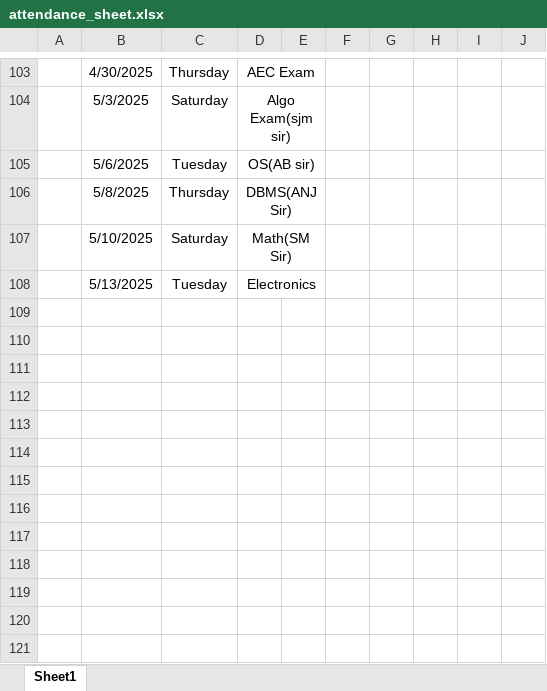
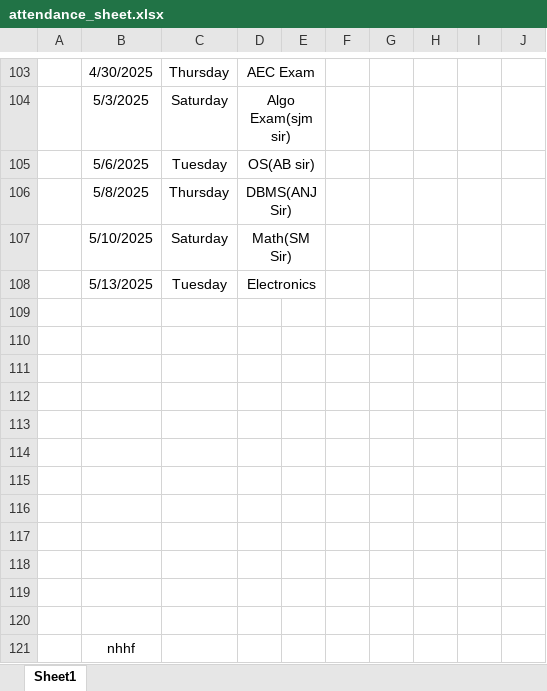
Before and after one commit to Sukdebrmondal/2nd_year_4th_semester, an Excel workbook: attendance_sheet.xlsx, sheet Sheet1, drawn as a sheet; only a part is shown, gaps mark what is left out; values as stored, in another font and other column widths than the file's, no borders; the diff names each change by its address in the sheet, - before the commit and + after, or states it on an @@ line.

Commit message:
date

```diff
--- a/attendance_sheet.xlsx (sheet Sheet1)
+++ b/attendance_sheet.xlsx (sheet Sheet1)
+row 109: (empty)
+row 110: (empty)
+row 111: (empty)
+row 112: (empty)
+row 113: (empty)
+row 114: (empty)
+row 115: (empty)
+row 116: (empty)
+row 117: (empty)
+row 118: (empty)
+row 119: (empty)
+row 120: (empty)
+row 121:  | nhhf
```
